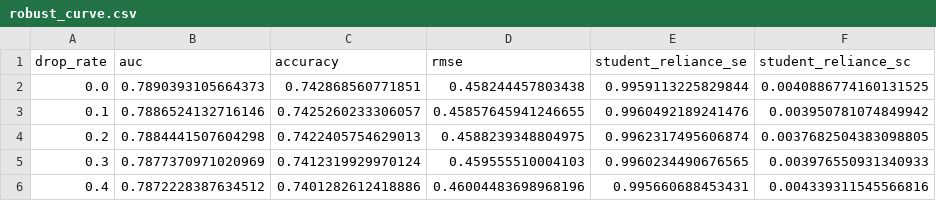
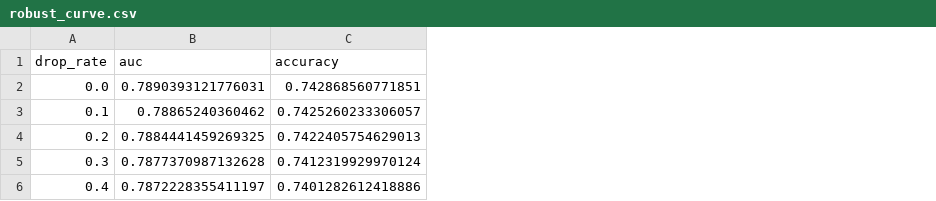
Before and after one commit to Zsh123456-BOOP/xph_image, a CSV file: exp_m2_out/robust_curve.csv, drawn as a sheet; the diff names each change by its address in the sheet, - before the commit and + after, or states it on an @@ line.

```diff
--- a/exp_m2_out/robust_curve.csv
+++ b/exp_m2_out/robust_curve.csv
-column D (rmse), rows 2-6: 0.458244457803438 | 0.45857645941246655 | 0.4588239348804975 | 0.459555510004103 | 0.46004483698968196
-column E (student_reliance_se), rows 2-6: 0.9959113225829844 | 0.9960492189241476 | 0.9962317495606874 | 0.9960234490676565 | 0.995660688453431
-column F (student_reliance_sc), rows 2-6: 0.0040886774160131525 | 0.003950781074849942 | 0.0037682504383098805 | 0.003976550931340933 | 0.004339311545566816
-B2 (auc): 0.7890393105664373
+B2 (auc): 0.7890393121776031
-B3 (auc): 0.7886524132716146
+B3 (auc): 0.78865240360462
-B4 (auc): 0.7884441507604298
+B4 (auc): 0.7884441459269325
-B5 (auc): 0.7877370971020969
+B5 (auc): 0.7877370987132628
-B6 (auc): 0.7872228387634512
+B6 (auc): 0.7872228355411197
```
Also changed, not shown: exp_m2_out/pareto.csv, exp_m3_out/attribution_table.csv, 42 other files.
